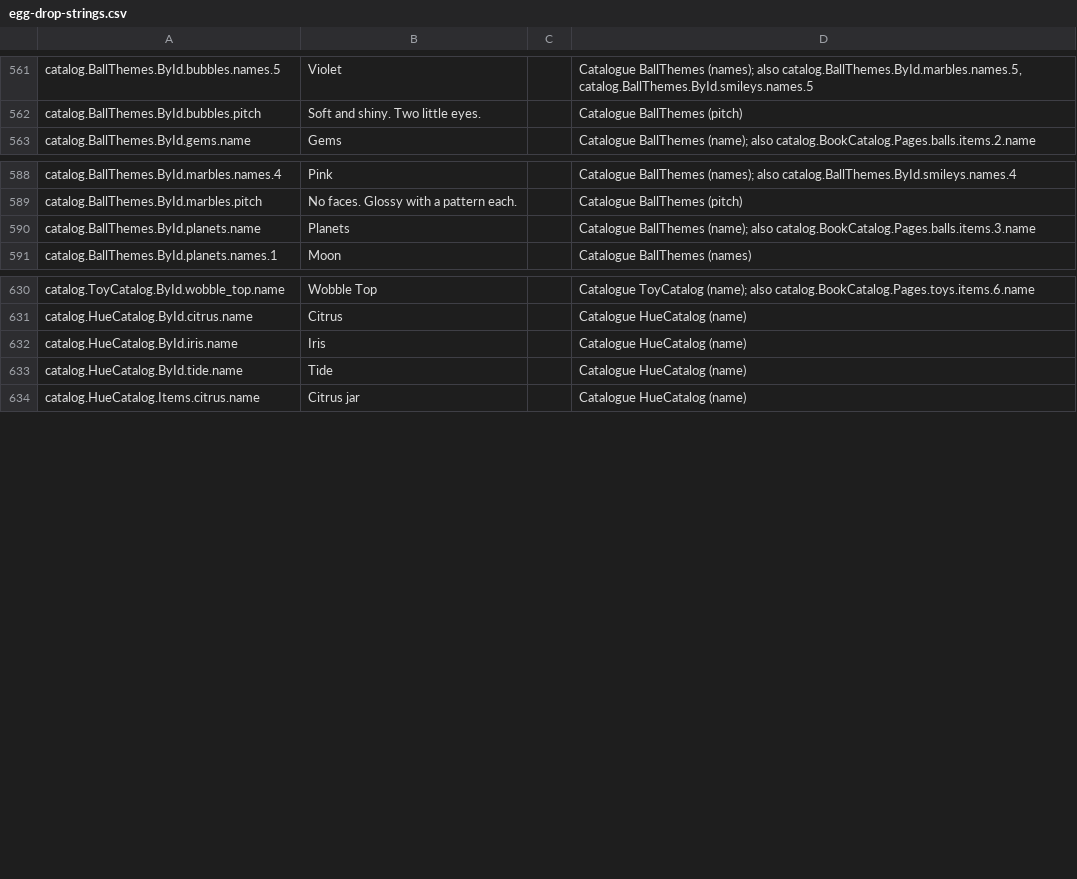
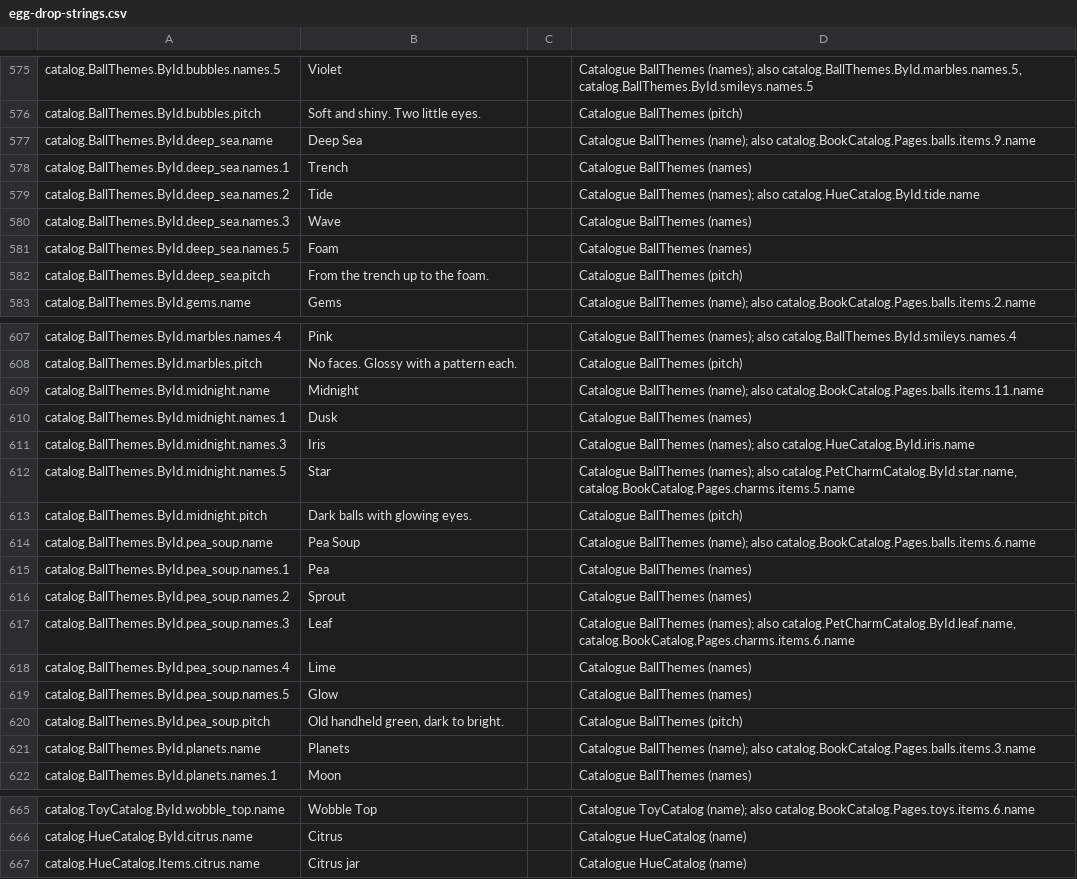
Before and after one commit to spoisseroux/egg-drop, a CSV file: assets/localization/egg-drop-strings.csv, drawn as a sheet; only a part is shown, gaps mark what is left out; removed rows and columns are numbered as before the commit, all else as after; the diff covers the shown part only; the diff names each change by its address in the sheet, - before the commit and + after, or states it on an @@ line.

```diff
--- a/assets/localization/egg-drop-strings.csv
+++ b/assets/localization/egg-drop-strings.csv
+row 577: catalog.BallThemes.ById.deep_sea.name | Deep Sea |  | Catalogue BallThemes (name); also catalog.BookCatalog.Pages.balls.items.9.name
+row 578: catalog.BallThemes.ById.deep_sea.names.1 | Trench |  | Catalogue BallThemes (names)
+row 579: catalog.BallThemes.ById.deep_sea.names.2 | Tide |  | Catalogue BallThemes (names); also catalog.HueCatalog.ById.tide.name
+row 580: catalog.BallThemes.ById.deep_sea.names.3 | Wave |  | Catalogue BallThemes (names)
+row 581: catalog.BallThemes.ById.deep_sea.names.5 | Foam |  | Catalogue BallThemes (names)
+row 582: catalog.BallThemes.ById.deep_sea.pitch | From the trench up to the foam. |  | Catalogue BallThemes (pitch)
+row 609: catalog.BallThemes.ById.midnight.name | Midnight |  | Catalogue BallThemes (name); also catalog.BookCatalog.Pages.balls.items.11.name
+row 610: catalog.BallThemes.ById.midnight.names.1 | Dusk |  | Catalogue BallThemes (names)
+row 611: catalog.BallThemes.ById.midnight.names.3 | Iris |  | Catalogue BallThemes (names); also catalog.HueCatalog.ById.iris.name
+row 612: catalog.BallThemes.ById.midnight.names.5 | Star |  | Catalogue BallThemes (names); also catalog.PetCharmCatalog.ById.star.name, catalog.BookCatalog.Pages.charms.items.5.name
+row 613: catalog.BallThemes.ById.midnight.pitch | Dark balls with glowing eyes. |  | Catalogue BallThemes (pitch)
+row 614: catalog.BallThemes.ById.pea_soup.name | Pea Soup |  | Catalogue BallThemes (name); also catalog.BookCatalog.Pages.balls.items.6.name
+row 615: catalog.BallThemes.ById.pea_soup.names.1 | Pea |  | Catalogue BallThemes (names)
+row 616: catalog.BallThemes.ById.pea_soup.names.2 | Sprout |  | Catalogue BallThemes (names)
+row 617: catalog.BallThemes.ById.pea_soup.names.3 | Leaf |  | Catalogue BallThemes (names); also catalog.PetCharmCatalog.ById.leaf.name, catalog.BookCatalog.Pages.charms.items.6.name
+row 618: catalog.BallThemes.ById.pea_soup.names.4 | Lime |  | Catalogue BallThemes (names)
+row 619: catalog.BallThemes.ById.pea_soup.names.5 | Glow |  | Catalogue BallThemes (names)
+row 620: catalog.BallThemes.ById.pea_soup.pitch | Old handheld green, dark to bright. |  | Catalogue BallThemes (pitch)
-row 632: catalog.HueCatalog.ById.iris.name | Iris |  | Catalogue HueCatalog (name)
-row 633: catalog.HueCatalog.ById.tide.name | Tide |  | Catalogue HueCatalog (name)
```
Also changed, not shown: 21 added rows, 6 removed rows and 3 edited cells elsewhere in this file, 1 other file.
